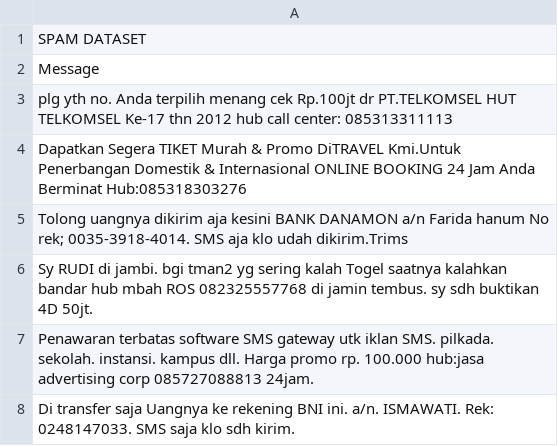
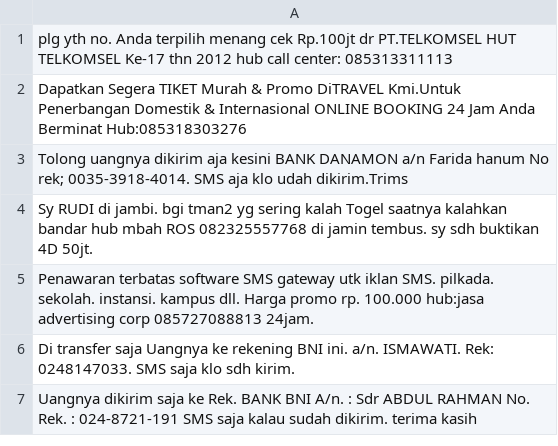
Before and after one commit to ryanyonata/spamfilteringnlp, a CSV file: data/spam.csv, drawn as a sheet; only a part is shown; the shorter side is filled out with more unchanged rows.

```diff
--- a/data/spam.csv
+++ b/data/spam.csv
@@ -1,3 +1 @@
-SPAM DATASET
-Message
 plg yth no. Anda terpilih menang cek Rp.100jt dr PT.TELKOMSEL HUT TELKOMSEL Ke-17 thn 2012 hub call center: 085313311113
```
Also changed, not shown: data/nonspam.csv.
